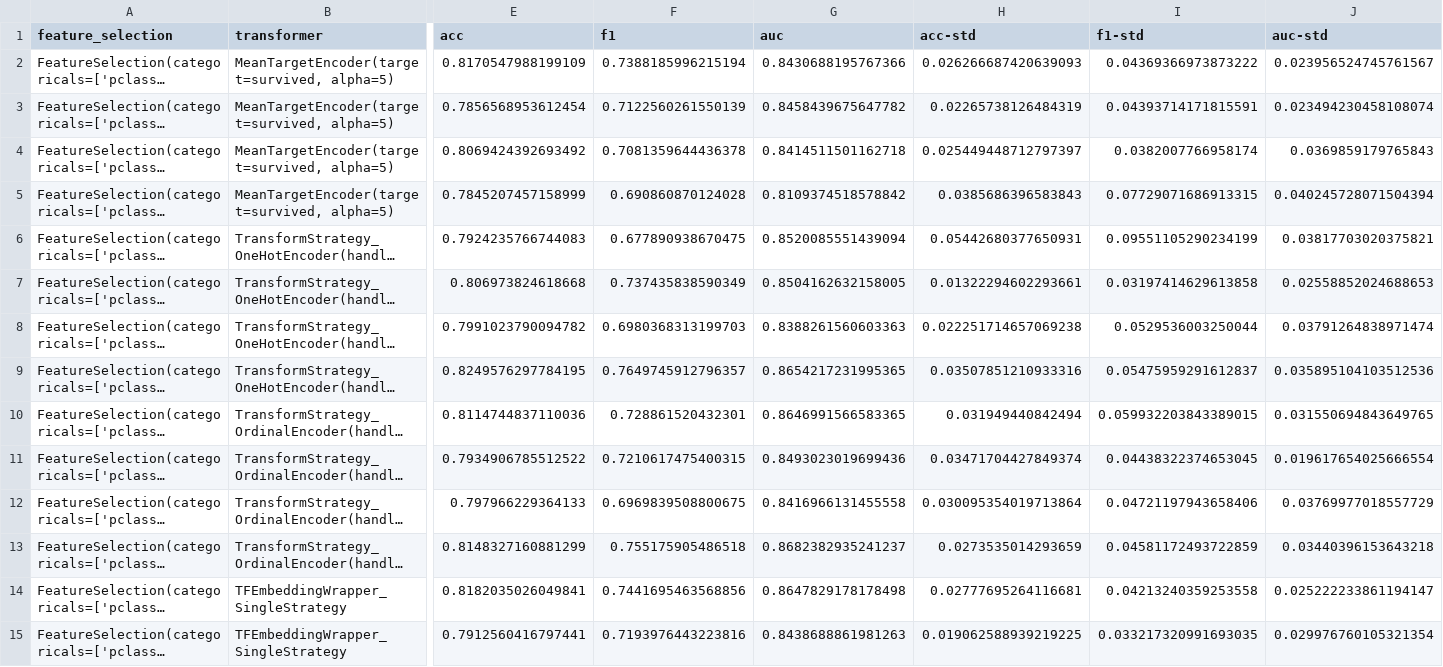
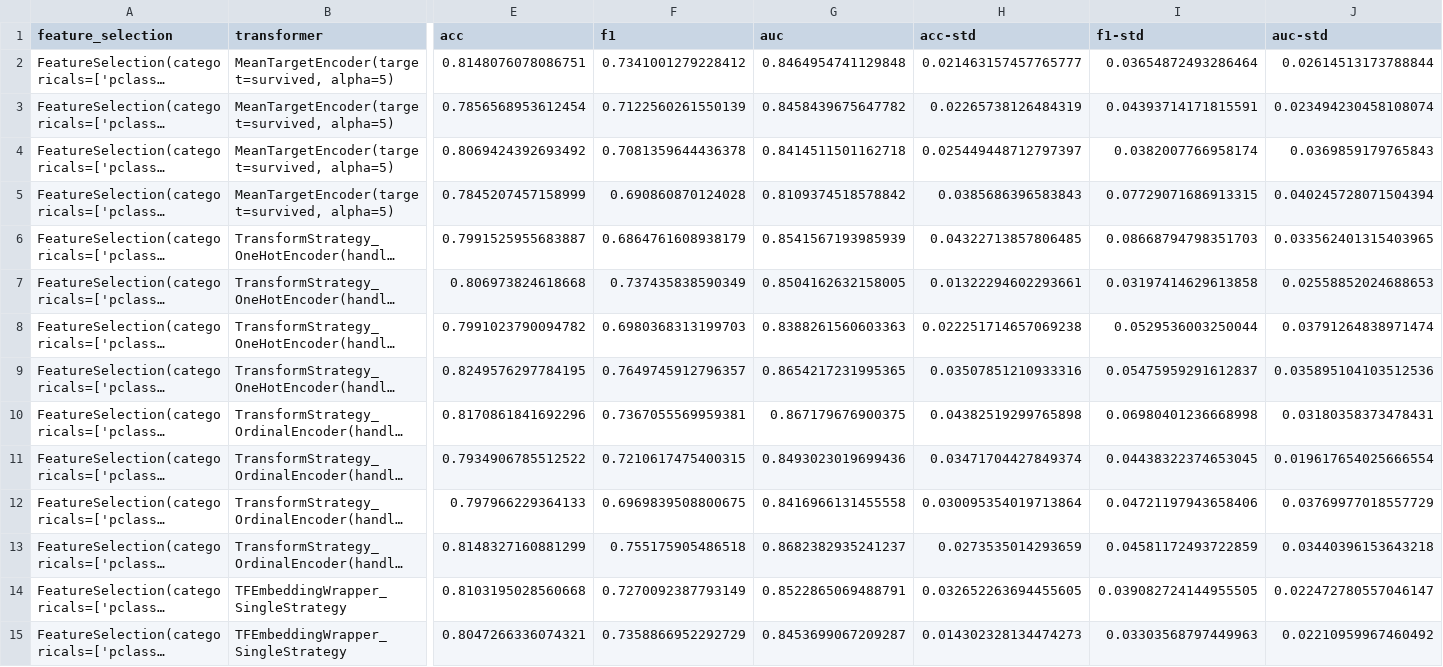
Before and after one commit to spayot/mte-plus, a CSV file: runs/titanic.csv, drawn as a sheet; only a part is shown, gaps mark what is left out; long unchanged cells end in …; the diff covers the shown part only; the diff names each change by its address in the sheet, - before the commit and + after, or states it on an @@ line.

```diff
--- a/runs/titanic.csv
+++ b/runs/titanic.csv
-E2 (acc): 0.8170547988199109
+E2 (acc): 0.8148076078086751
-F2 (f1): 0.7388185996215194
+F2 (f1): 0.7341001279228412
-G2 (auc): 0.8430688195767366
+G2 (auc): 0.8464954741129848
-H2 (acc-std): 0.026266687420639093
+H2 (acc-std): 0.021463157457765777
-I2 (f1-std): 0.04369366973873222
+I2 (f1-std): 0.03654872493286464
-J2 (auc-std): 0.023956524745761567
+J2 (auc-std): 0.02614513173788844
-E6 (acc): 0.7924235766744083
+E6 (acc): 0.7991525955683887
-F6 (f1): 0.677890938670475
+F6 (f1): 0.6864761608938179
-G6 (auc): 0.8520085551439094
+G6 (auc): 0.8541567193985939
-H6 (acc-std): 0.05442680377650931
+H6 (acc-std): 0.04322713857806485
-I6 (f1-std): 0.09551105290234199
+I6 (f1-std): 0.08668794798351703
-J6 (auc-std): 0.03817703020375821
+J6 (auc-std): 0.033562401315403965
-E10 (acc): 0.8114744837110036
+E10 (acc): 0.8170861841692296
-F10 (f1): 0.728861520432301
+F10 (f1): 0.7367055569959381
-G10 (auc): 0.8646991566583365
+G10 (auc): 0.867179676900375
-H10 (acc-std): 0.031949440842494
+H10 (acc-std): 0.04382519299765898
-I10 (f1-std): 0.059932203843389015
+I10 (f1-std): 0.06980401236668998
-J10 (auc-std): 0.031550694843649765
+J10 (auc-std): 0.03180358373478431
-E14 (acc): 0.8182035026049841
+E14 (acc): 0.8103195028560668
-F14 (f1): 0.7441695463568856
+F14 (f1): 0.7270092387793149
-G14 (auc): 0.8647829178178498
+G14 (auc): 0.8522865069488791
-H14 (acc-std): 0.02777695264116681
+H14 (acc-std): 0.032652263694455605
-I14 (f1-std): 0.04213240359253558
+I14 (f1-std): 0.039082724144955505
-J14 (auc-std): 0.025222233861194147
+J14 (auc-std): 0.022472780557046147
-E15 (acc): 0.7912560416797441
+E15 (acc): 0.8047266336074321
-F15 (f1): 0.7193976443223816
+F15 (f1): 0.7358866952292729
-G15 (auc): 0.8438688861981263
+G15 (auc): 0.8453699067209287
-H15 (acc-std): 0.019062588939219225
+H15 (acc-std): 0.014302328134474273
-I15 (f1-std): 0.033217320991693035
+I15 (f1-std): 0.03303568797449963
-J15 (auc-std): 0.029976760105321354
+J15 (auc-std): 0.02210959967460492
```
Also changed, not shown: 78 edited cells elsewhere in this file, 7 other files.
